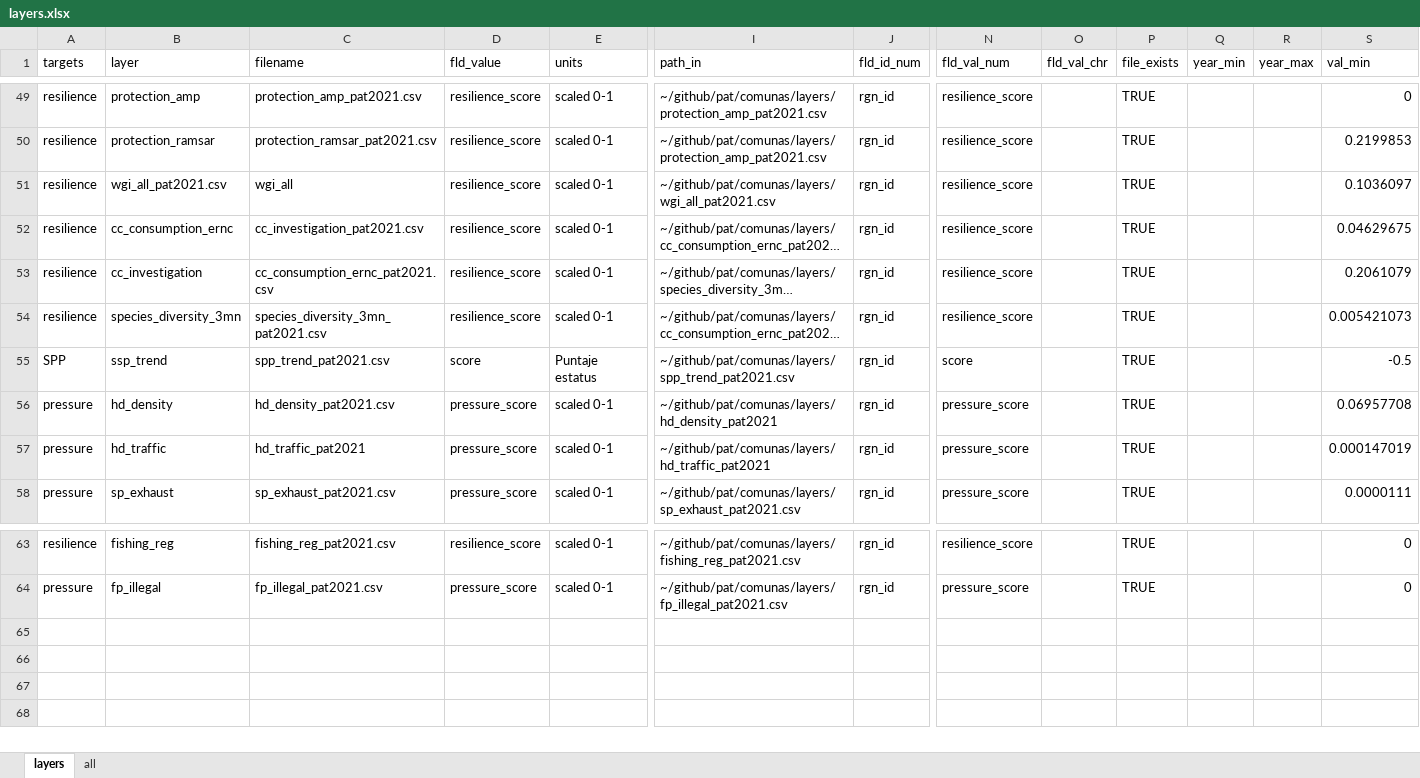
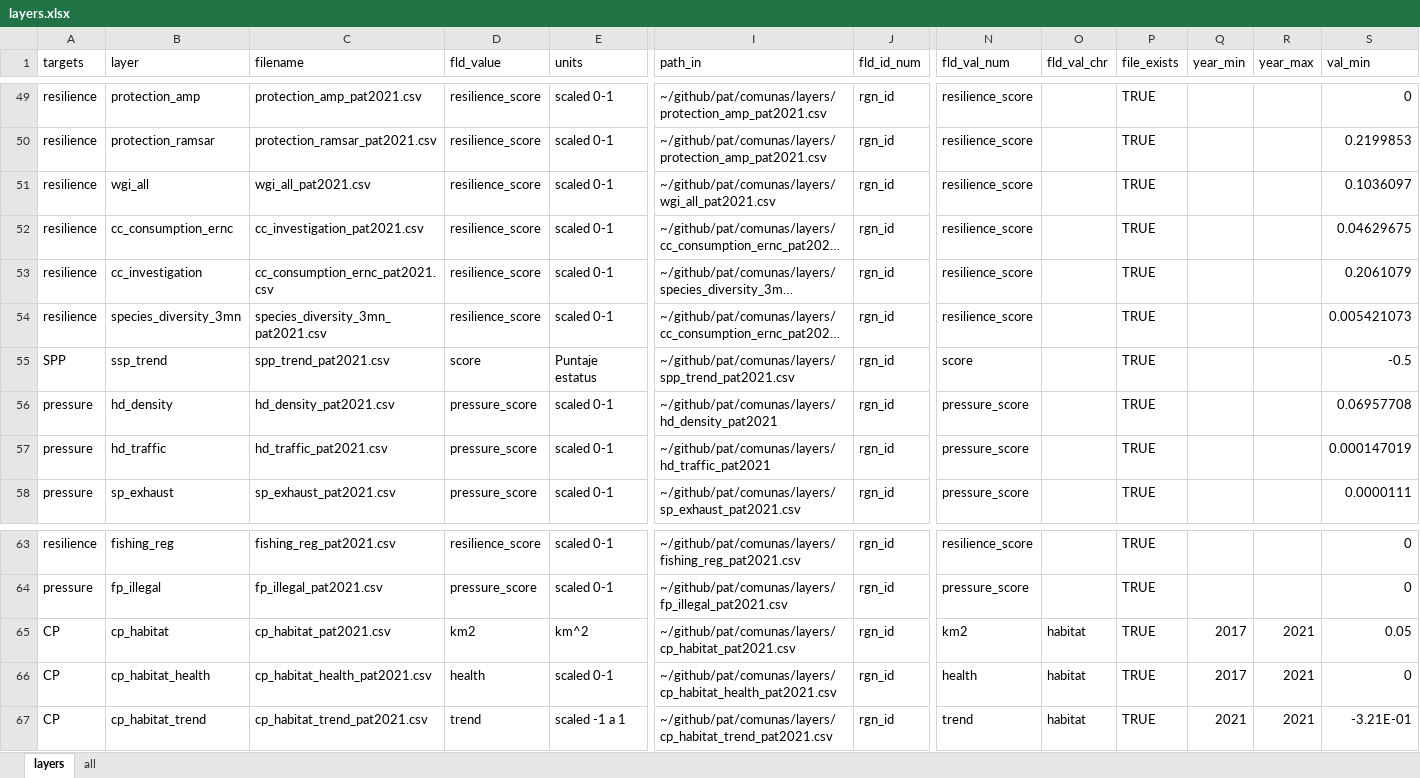
Before and after one commit to OHI-Science/pat, an Excel workbook: comunas/layers.xlsx, sheet layers, drawn as a sheet; only a part is shown, gaps mark what is left out; long unchanged cells end in …; values as stored, in another font and other column widths than the file's, no borders; rows hold the shown columns only; the diff names each change by its address in the sheet, - before the commit and + after, or states it on an @@ line.

Commit message:
actualización data

```diff
--- a/comunas/layers.xlsx (sheet layers)
+++ b/comunas/layers.xlsx (sheet layers)
-B51 (layer): wgi_all_pat2021.csv
+B51 (layer): wgi_all
-C51 (filename): wgi_all
+C51 (filename): wgi_all_pat2021.csv
-C57 (filename): hd_traffic_pat2021
+C57 (filename): hd_traffic_pat2021.csv
+row 65: CP | cp_habitat | cp_habitat_pat2021.csv | km2 | km^2 | ~/github/pat/comunas/layers/cp_habitat_pat2021.csv | rgn_id | km2 | habitat | TRUE | 2017 | 2021 | 0.05
+row 66: CP | cp_habitat_health | cp_habitat_health_pat2021.csv | health | scaled 0-1 | ~/github/pat/comunas/layers/cp_habitat_health_pat2021.csv | rgn_id | health | habitat | TRUE | 2017 | 2021 | 0
+row 67: CP | cp_habitat_trend | cp_habitat_trend_pat2021.csv | trend | scaled -1 a 1 | ~/github/pat/comunas/layers/cp_habitat_trend_pat2021.csv | rgn_id | trend | habitat | TRUE | 2021 | 2021 | -3.21E-01
```
Also changed, not shown: scenario_data.xlsx, 2 other files.
